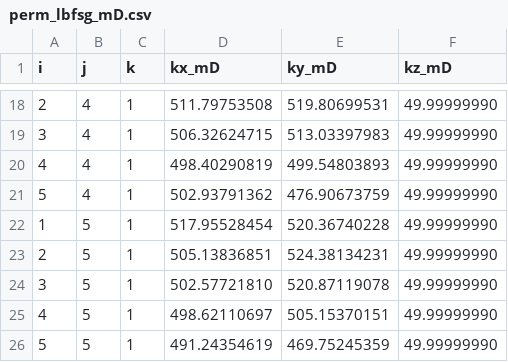
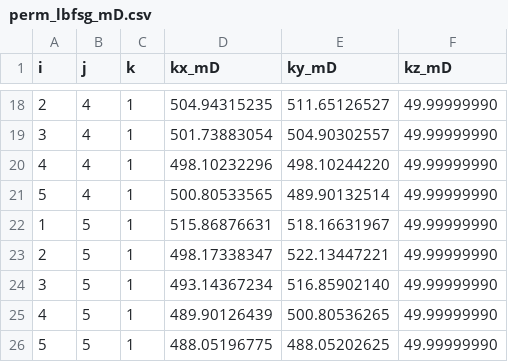
Before and after one commit to olegolas912/Jutul_gradient, a CSV file: perm_lbfsg_mD.csv, drawn as a sheet; only a part is shown, gaps mark what is left out; the diff covers the shown part only.

```diff
--- a/perm_lbfsg_mD.csv
+++ b/perm_lbfsg_mD.csv
@@ -18,9 +18,9 @@ i,j,k,kx_mD,ky_mD,kz_mD
-2,4,1,511.79753508,519.80699531,49.99999990
-3,4,1,506.32624715,513.03397983,49.99999990
-4,4,1,498.40290819,499.54803893,49.99999990
-5,4,1,502.93791362,476.90673759,49.99999990
-1,5,1,517.95528454,520.36740228,49.99999990
-2,5,1,505.13836851,524.38134231,49.99999990
-3,5,1,502.57721810,520.87119078,49.99999990
-4,5,1,498.62110697,505.15370151,49.99999990
-5,5,1,491.24354619,469.75245359,49.99999990
+2,4,1,504.94315235,511.65126527,49.99999990
+3,4,1,501.73883054,504.90302557,49.99999990
+4,4,1,498.10232296,498.10244220,49.99999990
+5,4,1,500.80533565,489.90132514,49.99999990
+1,5,1,515.86876631,518.16631967,49.99999990
+2,5,1,498.17338347,522.13447221,49.99999990
+3,5,1,493.14367234,516.85902140,49.99999990
+4,5,1,489.90126439,500.80536265,49.99999990
+5,5,1,488.05196775,488.05202625,49.99999990
```
Also changed, not shown: 32 edited cells elsewhere in this file, 2 other files.
